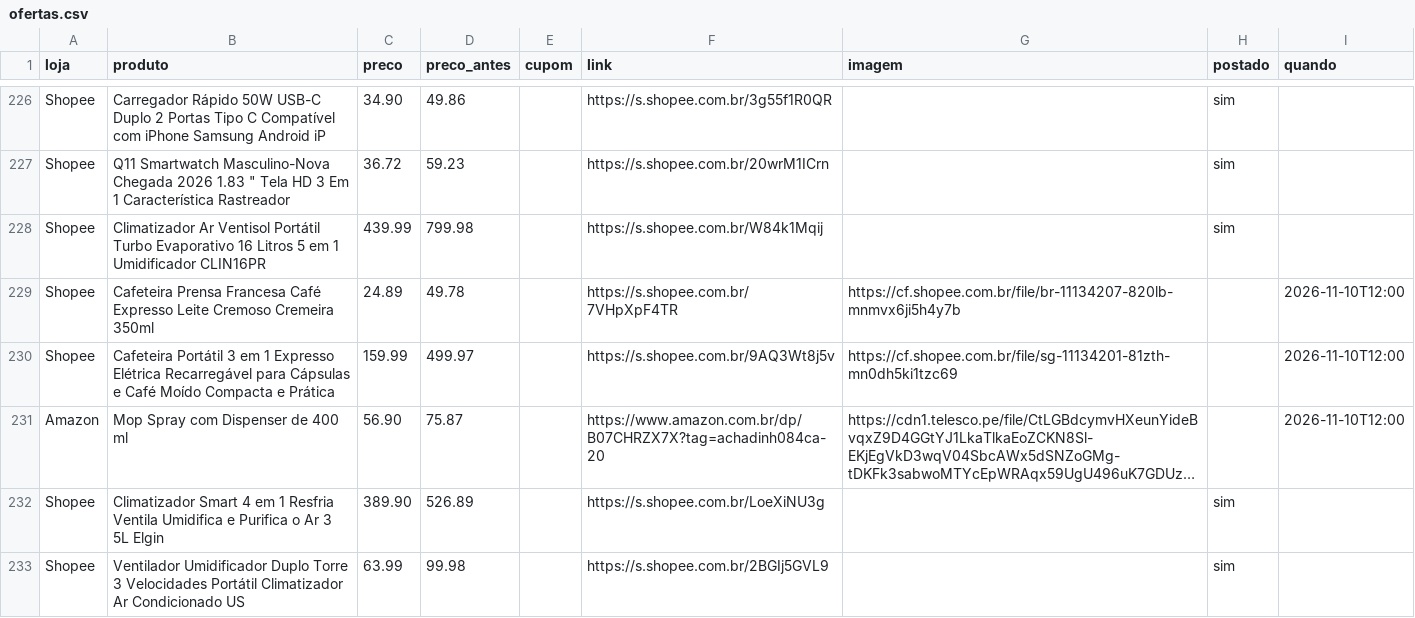
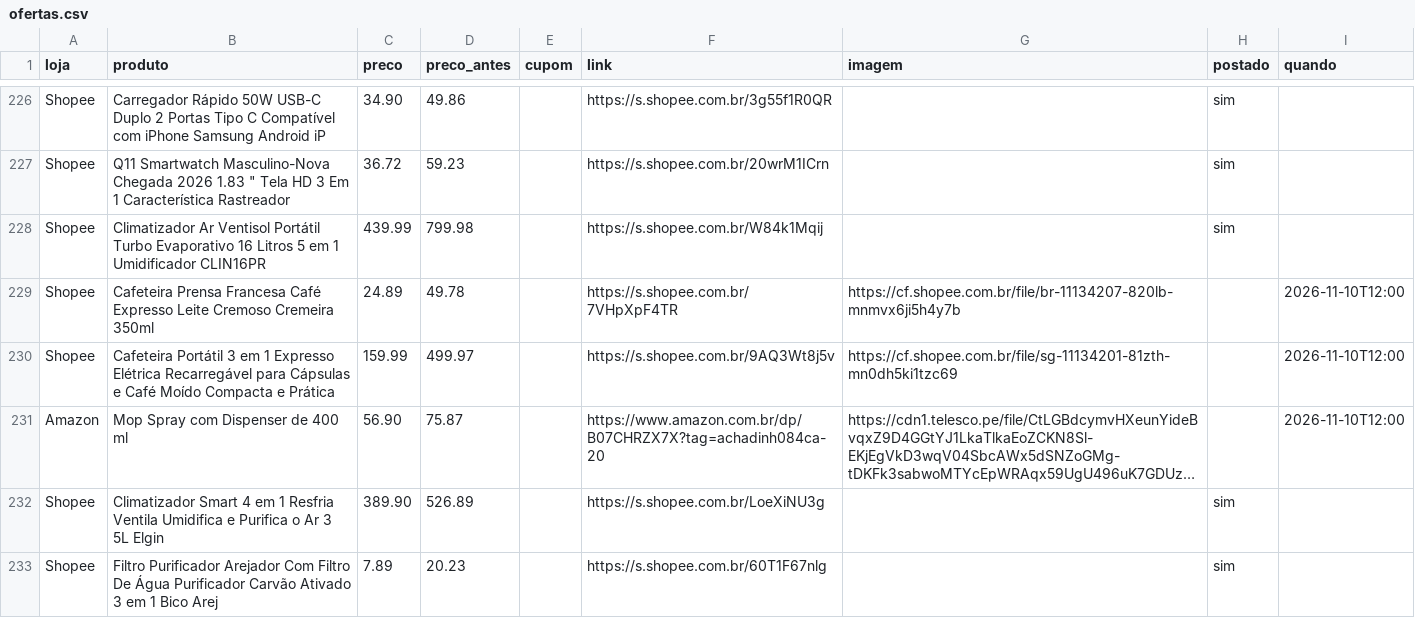
Before and after one commit to achadosindy-web/achadinhosbot, a CSV file: perfis/blackfriday/ofertas.csv, drawn as a sheet; only a part is shown, gaps mark what is left out; long unchanged cells end in …; removed rows and columns are numbered as before the commit, all else as after; the diff names each change by its address in the sheet, - before the commit and + after, or states it on an @@ line.

```diff
--- a/perfis/blackfriday/ofertas.csv
+++ b/perfis/blackfriday/ofertas.csv
-row 233: Shopee | Ventilador Umidificador Duplo Torre 3 Velocidades Portátil Climatizador Ar Condicionado US | 63.99 | 99.98 |  | https://s.shopee.com.br/2BGIj5GVL9 |  | sim
+row 233: Shopee | Filtro Purificador Arejador Com Filtro De Água Purificador Carvão Ativado 3 em 1 Bico Arej | 7.89 | 20.23 |  | https://s.shopee.com.br/60T1F67nlg |  | sim
```
Also changed, not shown: 2 other files.
